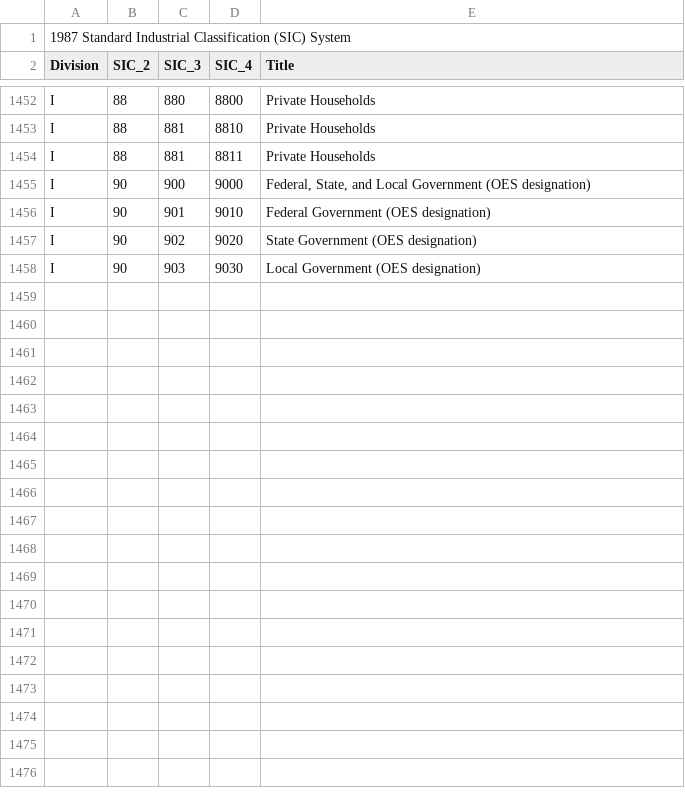
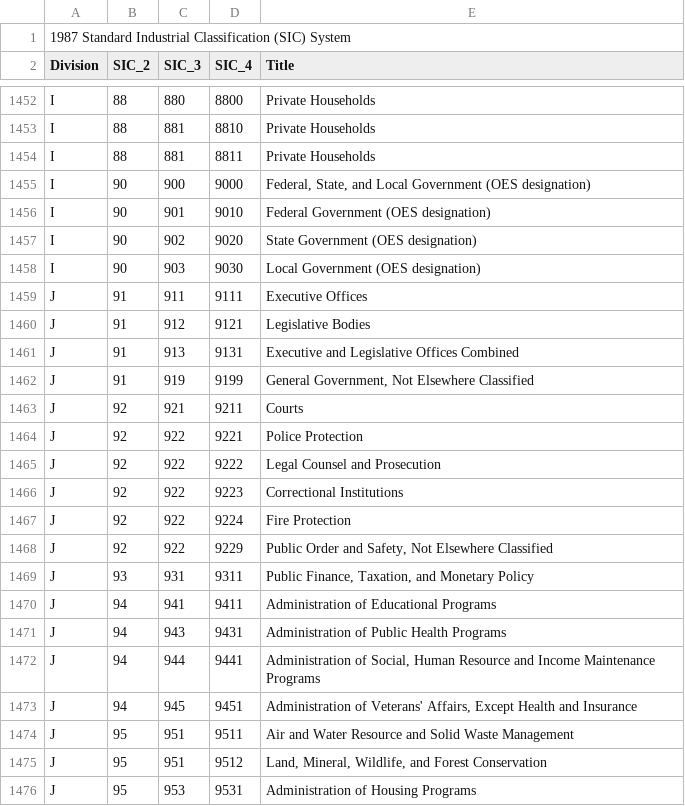
Before and after one commit to danielruss/codingsystems, a CSV file: sic_1987.csv, drawn as a sheet; only a part is shown, gaps mark what is left out; the diff covers the shown part only.

Commit message:
Update sic_1987.csv
Class J was not listed in the BLS sic codes.  Added by hand.

```diff
--- a/sic_1987.csv
+++ b/sic_1987.csv
@@ -1458 +1458,19 @@ I,90,902,9020,State Government (OES designation)
 I,90,903,9030,Local Government (OES designation)
+J,91,911,9111,Executive Offices
+J,91,912,9121,Legislative Bodies
+J,91,913,9131,Executive and Legislative Offices Combined
+J,91,919,9199,"General Government, Not Elsewhere Classified"
+J,92,921,9211,Courts
+J,92,922,9221,Police Protection
+J,92,922,9222,Legal Counsel and Prosecution
+J,92,922,9223,Correctional Institutions
+J,92,922,9224,Fire Protection
+J,92,922,9229,"Public Order and Safety, Not Elsewhere Classified"
+J,93,931,9311,"Public Finance, Taxation, and Monetary Policy"
+J,94,941,9411,Administration of Educational Programs
+J,94,943,9431,Administration of Public Health Programs
+J,94,944,9441,"Administration of Social, Human Resource and Income Maintenance Programs"
+J,94,945,9451,"Administration of Veterans' Affairs, Except Health and Insurance"
+J,95,951,9511,Air and Water Resource and Solid Waste Management
+J,95,951,9512,"Land, Mineral, Wildlife, and Forest Conservation"
+J,95,953,9531,Administration of Housing Programs
```
Also changed, not shown: 9 added rows elsewhere in this file.
